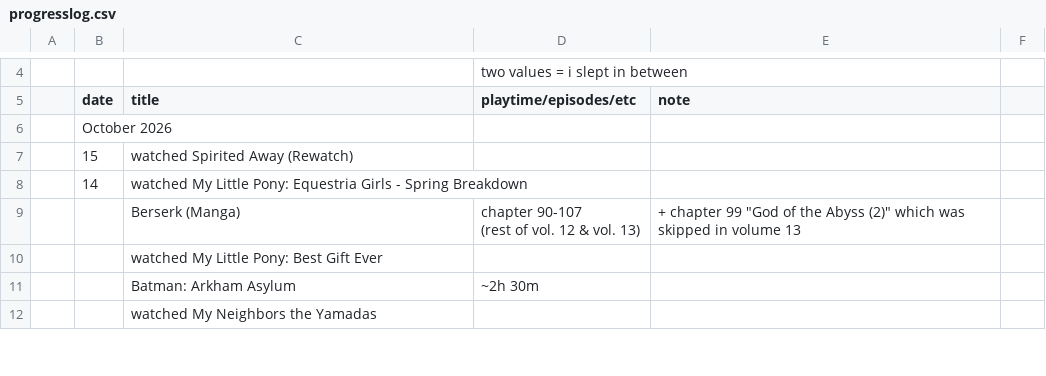
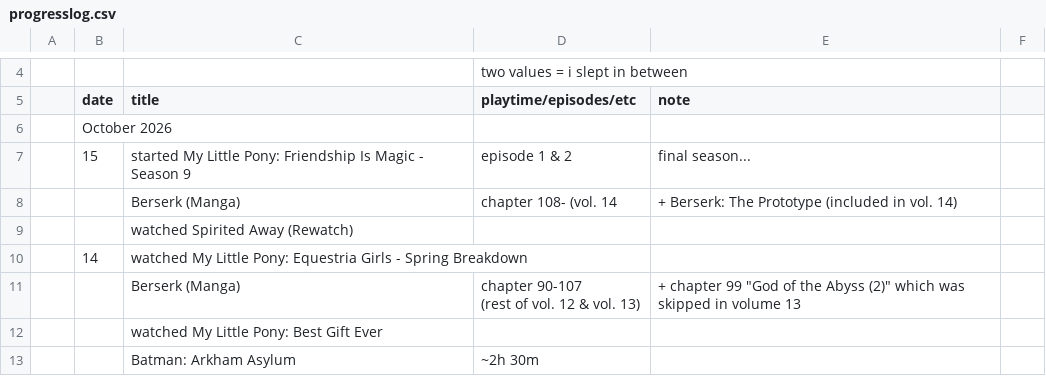
Before and after one commit to tdkumon/google-sheets-mirror, a CSV file: progresslog.csv, drawn as a sheet; only a part is shown, gaps mark what is left out; the shorter side is filled out with more unchanged rows; removed rows and columns are numbered as before the commit, all else as after; the diff names each change by its address in the sheet, - before the commit and + after, or states it on an @@ line.

```diff
--- a/progresslog.csv
+++ b/progresslog.csv
-row 7:  | 15 | watched Spirited Away (Rewatch)
+row 7:  | 15 | started My Little Pony: Friendship Is Magic - Season 9 | episode 1 & 2 | final season...
+row 8:  |  | Berserk (Manga) | chapter 108- (vol. 14 | + Berserk: The Prototype (included in vol. 14)
+row 9:  |  | watched Spirited Away (Rewatch)
```
Also changed, not shown: 1 other file.
